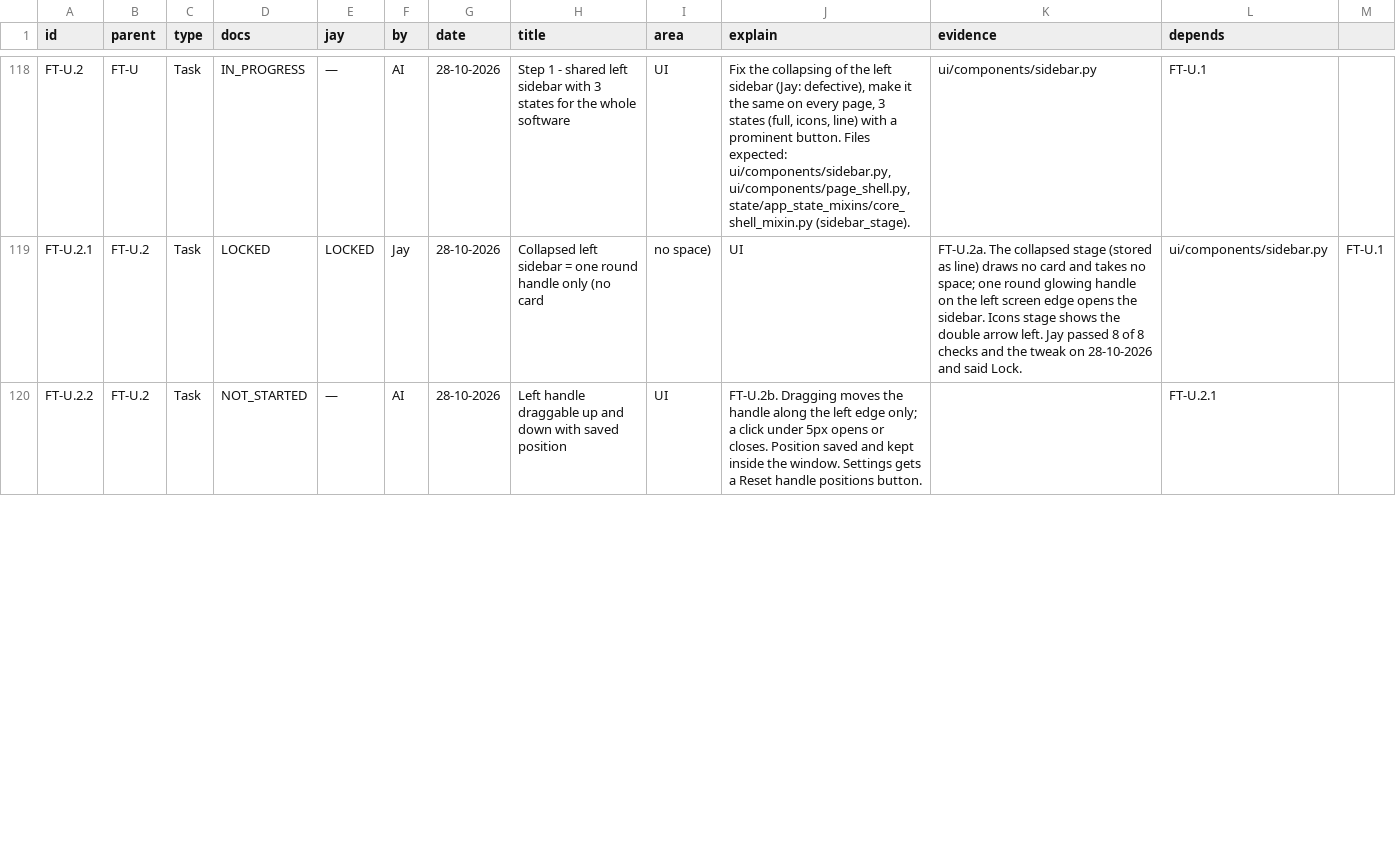
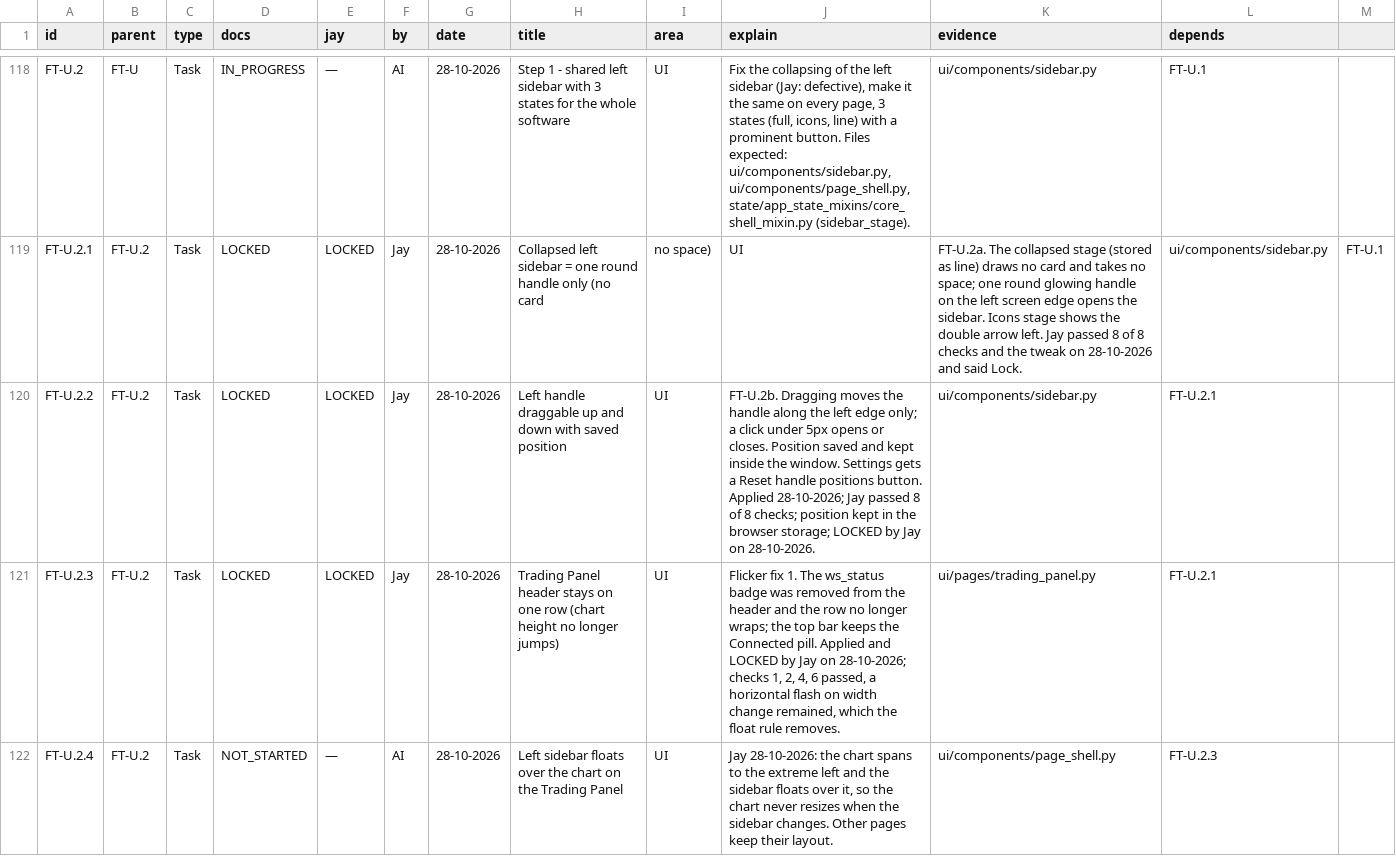
Before and after one commit to j-4-Jay/QuantumTrade19, a CSV file: Documentation/Project_Status/QT19_Project_Status.csv, drawn as a sheet; only a part is shown, gaps mark what is left out; the diff covers the shown part only.

Commit message:
FT-U.2.2 draggable left handle and FT-U.2.3 header one row LOCKED by Jay (28-10-2026); float rule in spec; CSV rows

```diff
--- a/Documentation/Project_Status/QT19_Project_Status.csv
+++ b/Documentation/Project_Status/QT19_Project_Status.csv
@@ -119,2 +119,4 @@ FT-U.2,FT-U,Task,IN_PROGRESS,—,AI,28-10-2026,Step 1 - shared left sidebar with
 FT-U.2.1,FT-U.2,Task,LOCKED,LOCKED,Jay,28-10-2026,Collapsed left sidebar = one round handle only (no card, no space),UI,"FT-U.2a. The collapsed stage (stored as line) draws no card and takes no space; one round glowing handle on the left screen edge opens the sidebar. Icons stage shows the double arrow left. Jay passed 8 of 8 checks and the tweak on 28-10-2026 and said Lock.",ui/components/sidebar.py,FT-U.1
-FT-U.2.2,FT-U.2,Task,NOT_STARTED,—,AI,28-10-2026,Left handle draggable up and down with saved position,UI,"FT-U.2b. Dragging moves the handle along the left edge only; a click under 5px opens or closes. Position saved and kept inside the window. Settings gets a Reset handle positions button.",,FT-U.2.1
+FT-U.2.2,FT-U.2,Task,LOCKED,LOCKED,Jay,28-10-2026,Left handle draggable up and down with saved position,UI,"FT-U.2b. Dragging moves the handle along the left edge only; a click under 5px opens or closes. Position saved and kept inside the window. Settings gets a Reset handle positions button. Applied 28-10-2026; Jay passed 8 of 8 checks; position kept in the browser storage; LOCKED by Jay on 28-10-2026.",ui/components/sidebar.py,FT-U.2.1
+FT-U.2.3,FT-U.2,Task,LOCKED,LOCKED,Jay,28-10-2026,Trading Panel header stays on one row (chart height no longer jumps),UI,"Flicker fix 1. The ws_status badge was removed from the header and the row no longer wraps; the top bar keeps the Connected pill. Applied and LOCKED by Jay on 28-10-2026; checks 1, 2, 4, 6 passed, a horizontal flash on width change remained, which the float rule removes.",ui/pages/trading_panel.py,FT-U.2.1
+FT-U.2.4,FT-U.2,Task,NOT_STARTED,—,AI,28-10-2026,Left sidebar floats over the chart on the Trading Panel,UI,"Jay 28-10-2026: the chart spans to the extreme left and the sidebar floats over it, so the chart never resizes when the sidebar changes. Other pages keep their layout.",ui/components/page_shell.py,FT-U.2.3
```
Also changed, not shown: 1 added row and 1 edited cell elsewhere in this file, 4 other files.
